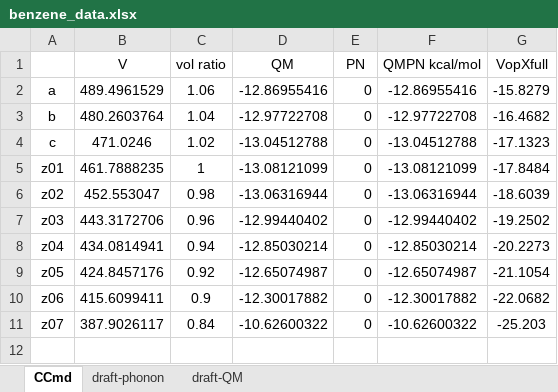
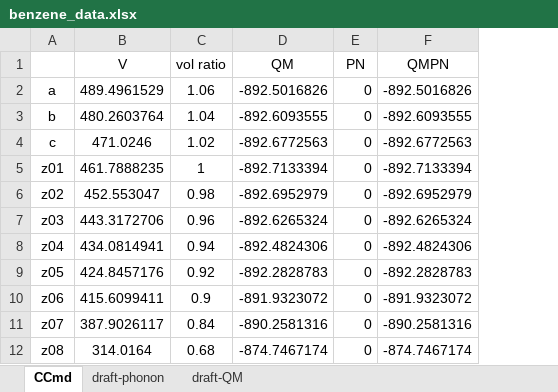
Before and after one commit to YerongLeopard/William, an Excel workbook: benzene/data/benzene_data.xlsx, sheet CCmd, drawn as a sheet; values as stored, in another font and other column widths than the file's, no borders; removed rows and columns are numbered as before the commit, all else as after; the diff names each change by its address in the sheet, - before the commit and + after, or states it on an @@ line.

Commit message:
Update data

```diff
--- a/benzene/data/benzene_data.xlsx (sheet CCmd)
+++ b/benzene/data/benzene_data.xlsx (sheet CCmd)
-column F (QMPN kcal/mol), rows 2-11: -12.86955416 | -12.97722708 | -13.04512788 | -13.08121099 | -13.06316944 | -12.99440402 | -12.85030214 | -12.65074987 | -12.30017882 | -10.62600322
-column G (VopXfull), rows 2-11: -15.8279 | -16.4682 | -17.1323 | -17.8484 | -18.6039 | -19.2502 | -20.2273 | -21.1054 | -22.0682 | -25.203
+column F (QMPN), rows 2-11: -892.5016826 | -892.6093555 | -892.6772563 | -892.7133394 | -892.6952979 | -892.6265324 | -892.4824306 | -892.2828783 | -891.9323072 | -890.2581316
-D2 (QM): -12.86955416
+D2 (QM): -892.5016826
-D3 (QM): -12.97722708
+D3 (QM): -892.6093555
-D4 (QM): -13.04512788
+D4 (QM): -892.6772563
-D5 (QM): -13.08121099
+D5 (QM): -892.7133394
-D6 (QM): -13.06316944
+D6 (QM): -892.6952979
-D7 (QM): -12.99440402
+D7 (QM): -892.6265324
-D8 (QM): -12.85030214
+D8 (QM): -892.4824306
-D9 (QM): -12.65074987
+D9 (QM): -892.2828783
-D10 (QM): -12.30017882
+D10 (QM): -891.9323072
-D11 (QM): -10.62600322
+D11 (QM): -890.2581316
+row 12: z08 | 314.0164 | 0.68 | -874.7467174 | 0 | -874.7467174
```
Also changed, not shown: sheet draft-QM, 1 other file.
